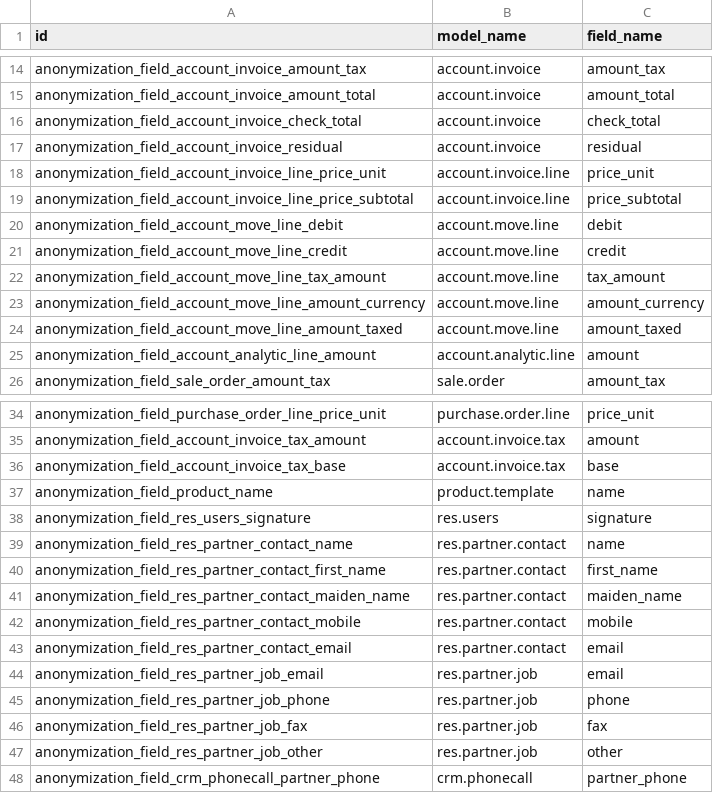
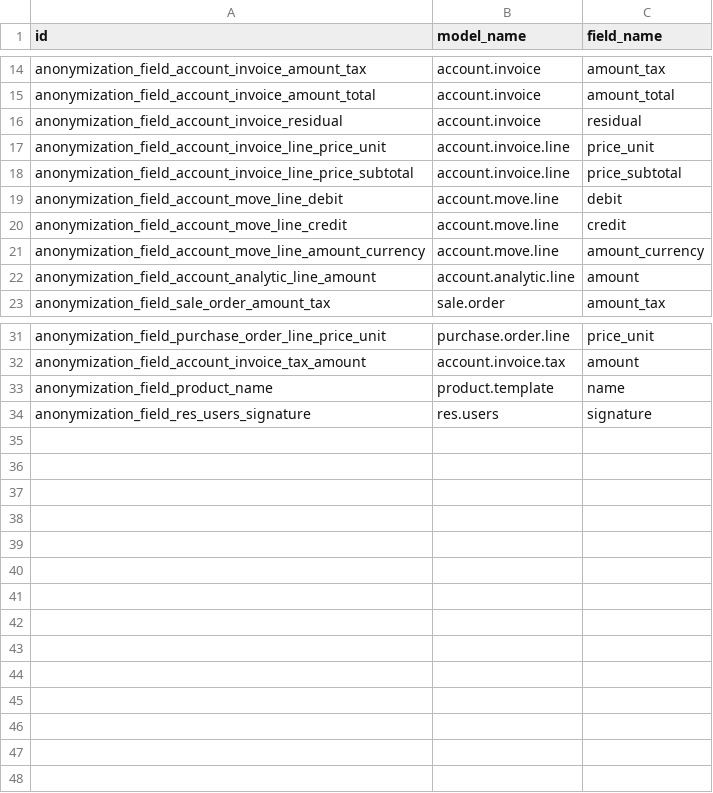
Before and after one commit to YoushaExT/odoo, a CSV file: addons/anonymization/data/ir.model.fields.anonymization.csv, drawn as a sheet; only a part is shown, gaps mark what is left out.

Commit message:
[IMP] anonymization: Clean data file,
    - removed fields of 'res.partner.job' and 'res.partner.contact' models
    - removed non-stored compute field 'base' of model 'account.invoice.tax' from anonymization list
    - removed fields 'tax_amount' and 'amount_taxed' which no more exists in 'account.move.line' model
    - removed field 'check_total' which no more exists in 'account.invoice' model
    - removed field 'partner_phone' which no more exists in 'crm.phonecall' model

```diff
--- a/addons/anonymization/data/ir.model.fields.anonymization.csv
+++ b/addons/anonymization/data/ir.model.fields.anonymization.csv
@@ -15,3 +15,2 @@ anonymization_field_account_invoice_amount_tax,account.invoice,amount_tax
 anonymization_field_account_invoice_amount_total,account.invoice,amount_total
-anonymization_field_account_invoice_check_total,account.invoice,check_total
 anonymization_field_account_invoice_residual,account.invoice,residual
@@ -21,5 +20,3 @@ anonymization_field_account_move_line_debit,account.move.line,debit
 anonymization_field_account_move_line_credit,account.move.line,credit
-anonymization_field_account_move_line_tax_amount,account.move.line,tax_amount
 anonymization_field_account_move_line_amount_currency,account.move.line,amount_currency
-anonymization_field_account_move_line_amount_taxed,account.move.line,amount_taxed
 anonymization_field_account_analytic_line_amount,account.analytic.line,amount
@@ -35,14 +32,3 @@ anonymization_field_purchase_order_line_price_unit,purchase.order.line,price_uni
 anonymization_field_account_invoice_tax_amount,account.invoice.tax,amount
-anonymization_field_account_invoice_tax_base,account.invoice.tax,base
 anonymization_field_product_name,product.template,name
 anonymization_field_res_users_signature,res.users,signature
-anonymization_field_res_partner_contact_name,res.partner.contact,name
-anonymization_field_res_partner_contact_first_name,res.partner.contact,first_name
-anonymization_field_res_partner_contact_maiden_name,res.partner.contact,maiden_name
-anonymization_field_res_partner_contact_mobile,res.partner.contact,mobile
-anonymization_field_res_partner_contact_email,res.partner.contact,email
-anonymization_field_res_partner_job_email,res.partner.job,email
-anonymization_field_res_partner_job_phone,res.partner.job,phone
-anonymization_field_res_partner_job_fax,res.partner.job,fax
-anonymization_field_res_partner_job_other,res.partner.job,other
-anonymization_field_crm_phonecall_partner_phone,crm.phonecall,partner_phone
```
